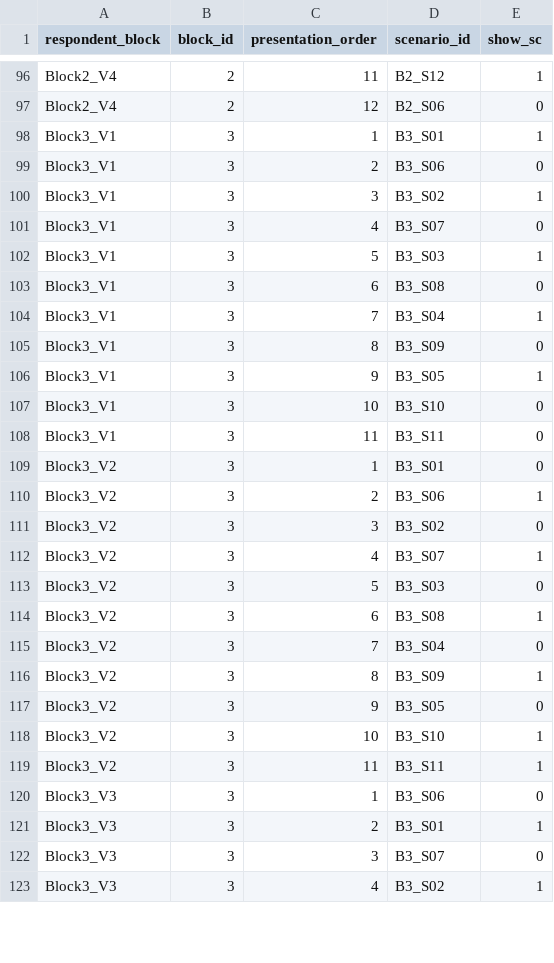
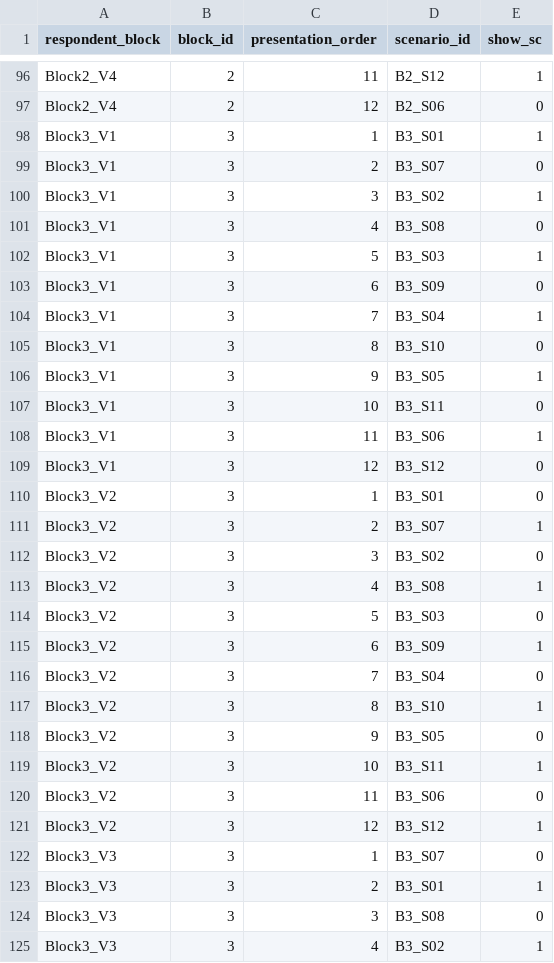
Before and after one commit to Amarows/thesis, a CSV file: survey/counterbalancing/counterbalancing_matrix.csv, drawn as a sheet; only a part is shown, gaps mark what is left out; the diff covers the shown part only.

```diff
--- a/survey/counterbalancing/counterbalancing_matrix.csv
+++ b/survey/counterbalancing/counterbalancing_matrix.csv
@@ -98,26 +98,28 @@ Block2_V4,2,12,B2_S06,0
 Block3_V1,3,1,B3_S01,1
-Block3_V1,3,2,B3_S06,0
+Block3_V1,3,2,B3_S07,0
 Block3_V1,3,3,B3_S02,1
-Block3_V1,3,4,B3_S07,0
+Block3_V1,3,4,B3_S08,0
 Block3_V1,3,5,B3_S03,1
-Block3_V1,3,6,B3_S08,0
+Block3_V1,3,6,B3_S09,0
 Block3_V1,3,7,B3_S04,1
-Block3_V1,3,8,B3_S09,0
+Block3_V1,3,8,B3_S10,0
 Block3_V1,3,9,B3_S05,1
-Block3_V1,3,10,B3_S10,0
-Block3_V1,3,11,B3_S11,0
+Block3_V1,3,10,B3_S11,0
+Block3_V1,3,11,B3_S06,1
+Block3_V1,3,12,B3_S12,0
 Block3_V2,3,1,B3_S01,0
-Block3_V2,3,2,B3_S06,1
+Block3_V2,3,2,B3_S07,1
 Block3_V2,3,3,B3_S02,0
-Block3_V2,3,4,B3_S07,1
+Block3_V2,3,4,B3_S08,1
 Block3_V2,3,5,B3_S03,0
-Block3_V2,3,6,B3_S08,1
+Block3_V2,3,6,B3_S09,1
 Block3_V2,3,7,B3_S04,0
-Block3_V2,3,8,B3_S09,1
+Block3_V2,3,8,B3_S10,1
 Block3_V2,3,9,B3_S05,0
-Block3_V2,3,10,B3_S10,1
-Block3_V2,3,11,B3_S11,1
-Block3_V3,3,1,B3_S06,0
+Block3_V2,3,10,B3_S11,1
+Block3_V2,3,11,B3_S06,0
+Block3_V2,3,12,B3_S12,1
+Block3_V3,3,1,B3_S07,0
 Block3_V3,3,2,B3_S01,1
-Block3_V3,3,3,B3_S07,0
+Block3_V3,3,3,B3_S08,0
 Block3_V3,3,4,B3_S02,1
```
Also changed, not shown: 2 added rows and 10 edited cells elsewhere in this file, survey/counterbalancing/form_assembly_guide.csv, survey/metadata/scenario_metadata.csv, 6 other files.
